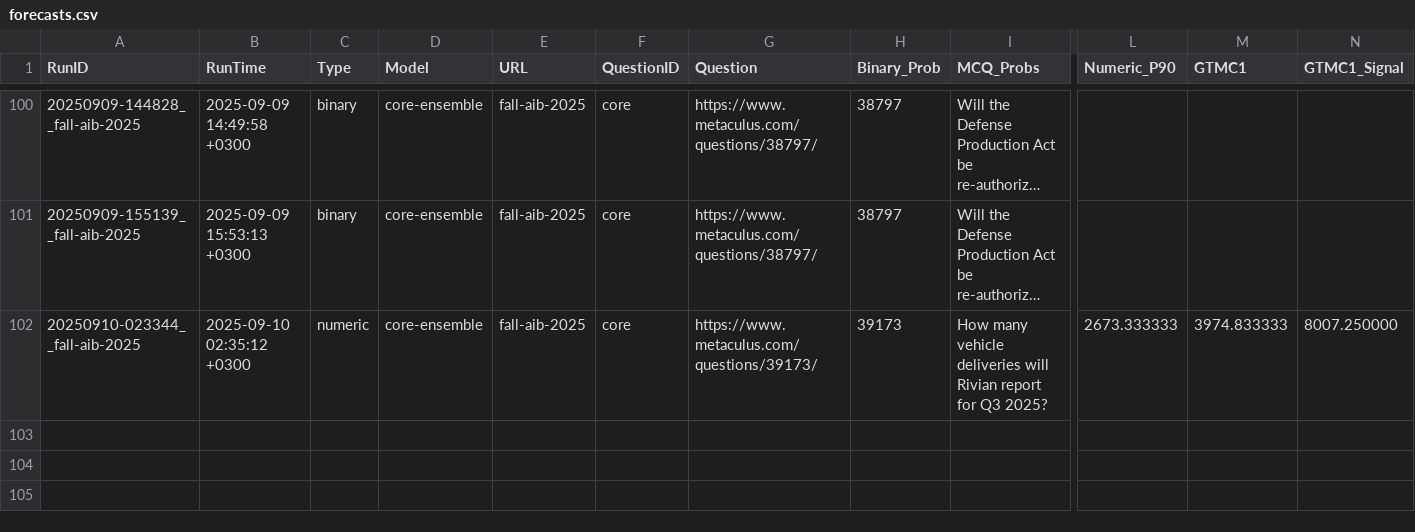
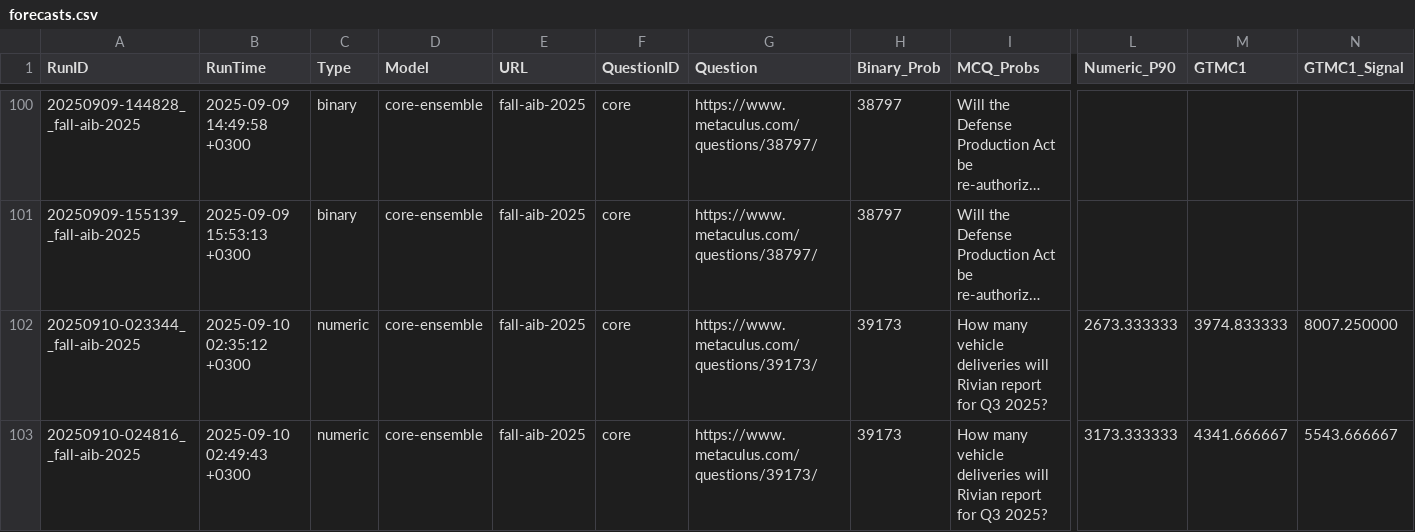
Before and after one commit to Metaculus/metac-bot-template, a CSV file: forecasts.csv, drawn as a sheet; only a part is shown, gaps mark what is left out; long unchanged cells end in …; rows hold the shown columns only; the diff names each change by its address in the sheet, - before the commit and + after, or states it on an @@ line.

```diff
--- a/forecasts.csv
+++ b/forecasts.csv
+row 103: 20250910-024816__fall-aib-2025 | 2025-09-10 02:49:43 +0300 | numeric | core-ensemble | fall-aib-2025 | core | https://www.metaculus.com/questions/39173/ | 39173 | How many vehicle deliveries will Rivian report for Q3 2025? | 3173.333333 | 4341.666667 | 5543.666667
```
Also changed, not shown: forecasts_by_model.csv.
